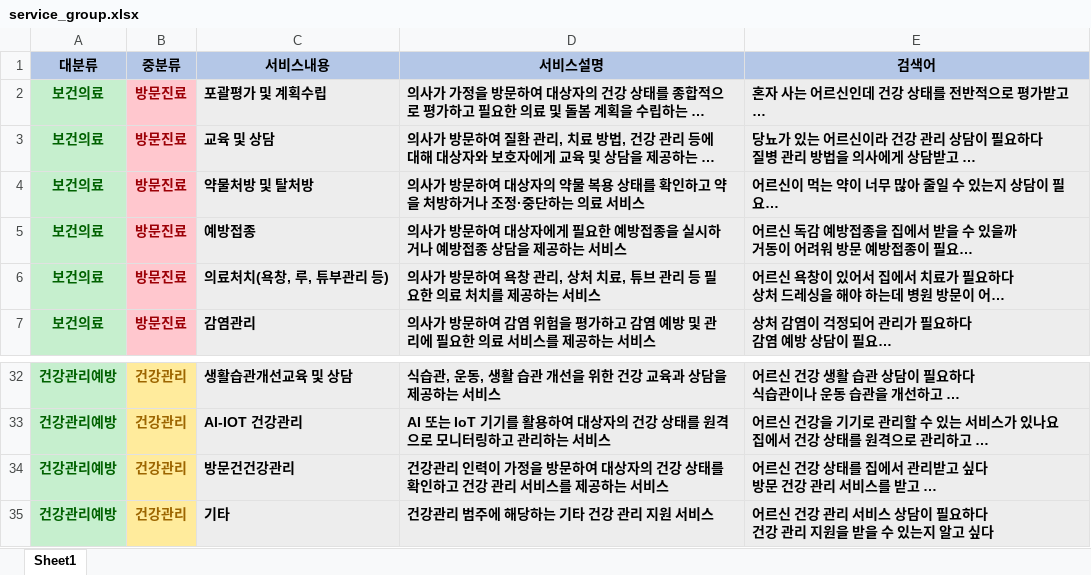
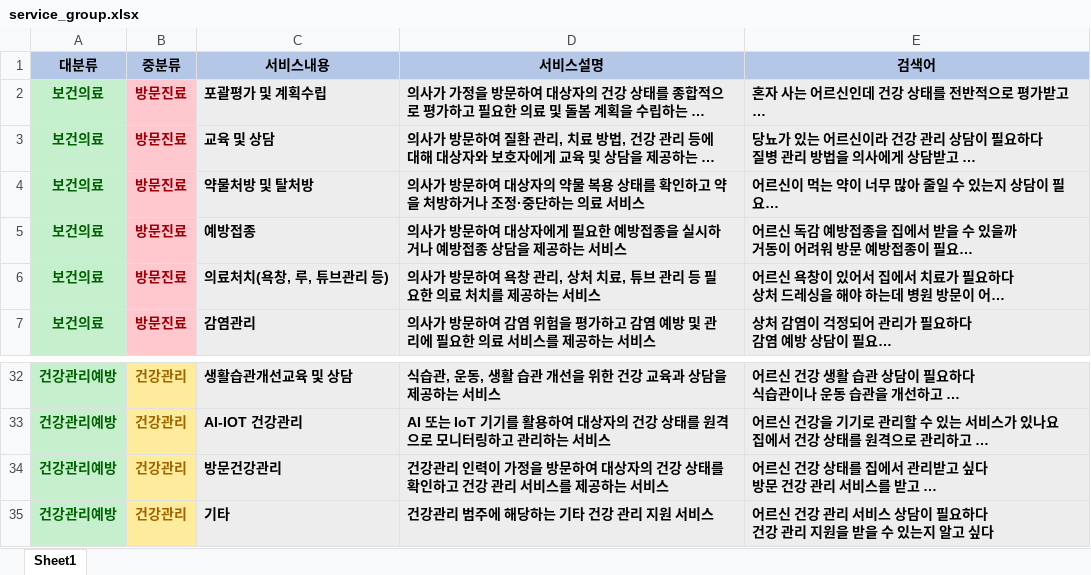
Before and after one commit to kukuku100424-bit/local-resource-search, an Excel workbook: service_group.xlsx, sheet Sheet1, drawn as a sheet; only a part is shown, gaps mark what is left out; long unchanged cells end in …; values as stored, in another font and other column widths than the file's, no borders; the diff names each change by its address in the sheet, - before the commit and + after, or states it on an @@ line.

Commit message:
Add files via upload

```diff
--- a/service_group.xlsx (sheet Sheet1)
+++ b/service_group.xlsx (sheet Sheet1)
-C6 (서비스내용): 의료처치(욕창, 루, 튜부관리 등)
+C6 (서비스내용): 의료처치(욕창, 루, 튜브관리 등)
-C34 (서비스내용): 방문건건강관리
+C34 (서비스내용): 방문건강관리
```
